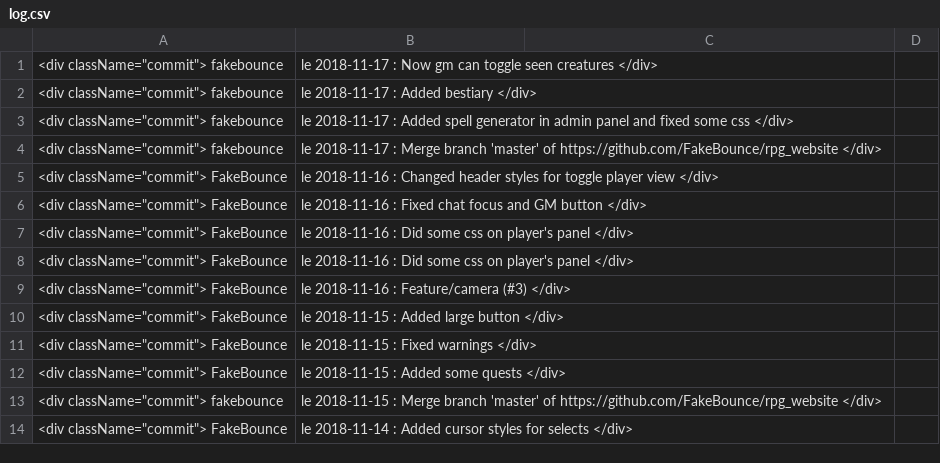
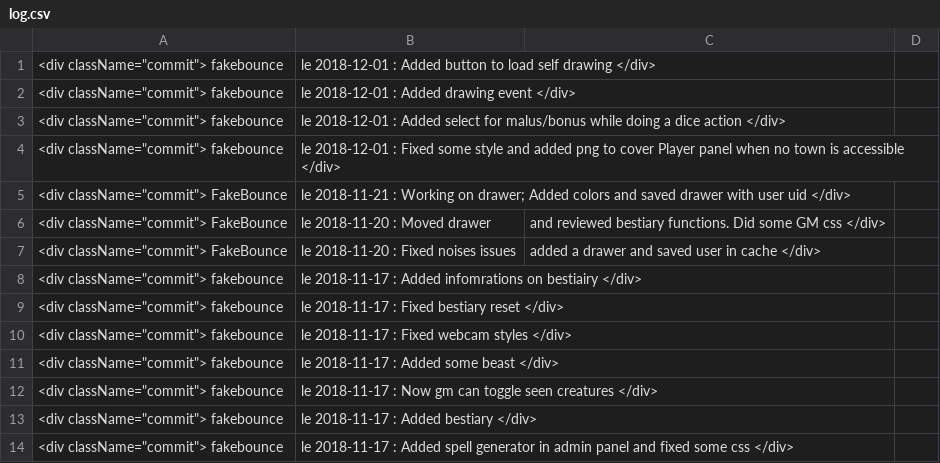
Before and after one commit to FakeBounce/rpg_website, a CSV file: log.csv, drawn as a sheet; only a part is shown; the shorter side is filled out with more unchanged rows.

```diff
--- a/log.csv
+++ b/log.csv
@@ -1 +1,12 @@
+<div className="commit"> fakebounce, le 2018-12-01 : Added button to load self drawing </div>
+<div className="commit"> fakebounce, le 2018-12-01 : Added drawing event </div>
+<div className="commit"> fakebounce, le 2018-12-01 : Added select for malus/bonus while doing a dice action </div>
+<div className="commit"> fakebounce, le 2018-12-01 : Fixed some style and added png to cover Player panel when no town is accessible </div>
+<div className="commit"> FakeBounce, le 2018-11-21 : Working on drawer; Added colors and saved drawer with user uid </div>
+<div className="commit"> FakeBounce, le 2018-11-20 : Moved drawer, and reviewed bestiary functions. Did some GM css </div>
+<div className="commit"> FakeBounce, le 2018-11-20 : Fixed noises issues, added a drawer and saved user in cache </div>
+<div className="commit"> fakebounce, le 2018-11-17 : Added infomrations on bestiairy </div>
+<div className="commit"> fakebounce, le 2018-11-17 : Fixed bestiary reset </div>
+<div className="commit"> fakebounce, le 2018-11-17 : Fixed webcam styles </div>
+<div className="commit"> fakebounce, le 2018-11-17 : Added some beast </div>
 <div className="commit"> fakebounce, le 2018-11-17 : Now gm can toggle seen creatures </div>
```
Also changed, not shown: 3 other files.
